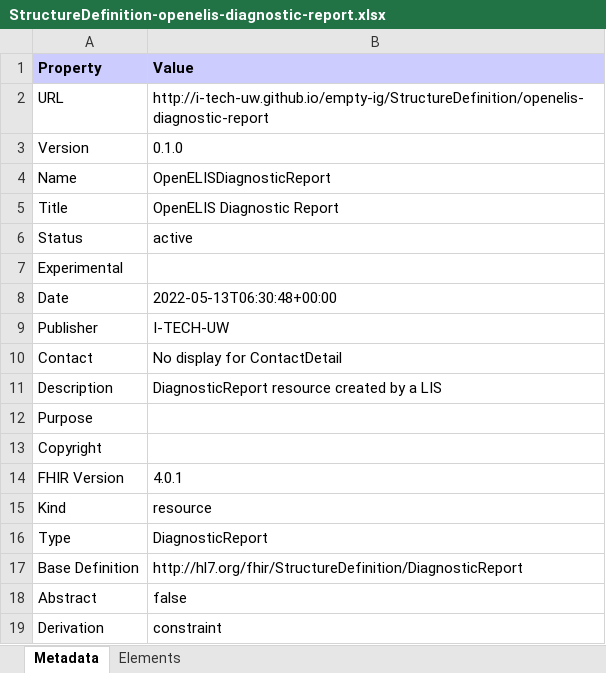
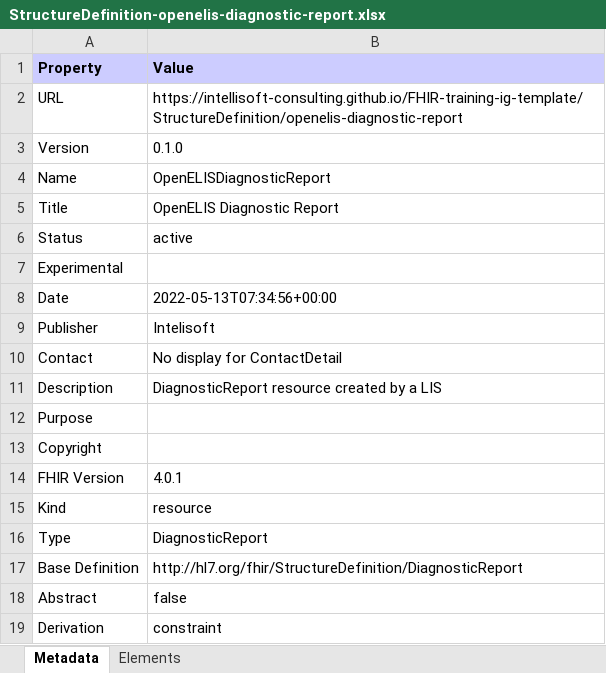
Before and after one commit to rm3827/FHIR-training-ig-template, an Excel workbook: StructureDefinition-openelis-diagnostic-report.xlsx, sheet Metadata, drawn as a sheet; values as stored, in another font and other column widths than the file's, no borders; the diff names each change by its address in the sheet, - before the commit and + after, or states it on an @@ line.

```diff
--- a/StructureDefinition-openelis-diagnostic-report.xlsx (sheet Metadata)
+++ b/StructureDefinition-openelis-diagnostic-report.xlsx (sheet Metadata)
-B2 (Value): http://i-tech-uw.github.io/empty-ig/StructureDefinition/openelis-diagnostic-report
+B2 (Value): https://intellisoft-consulting.github.io/FHIR-training-ig-template/StructureDefinition/openelis-diagnostic-report
-B8 (Value): 2022-05-13T06:30:48+00:00
+B8 (Value): 2022-05-13T07:34:56+00:00
-B9 (Value): I-TECH-UW
+B9 (Value): Intelisoft
```
Also changed, not shown: observations-summary.xlsx, 48 other files.
